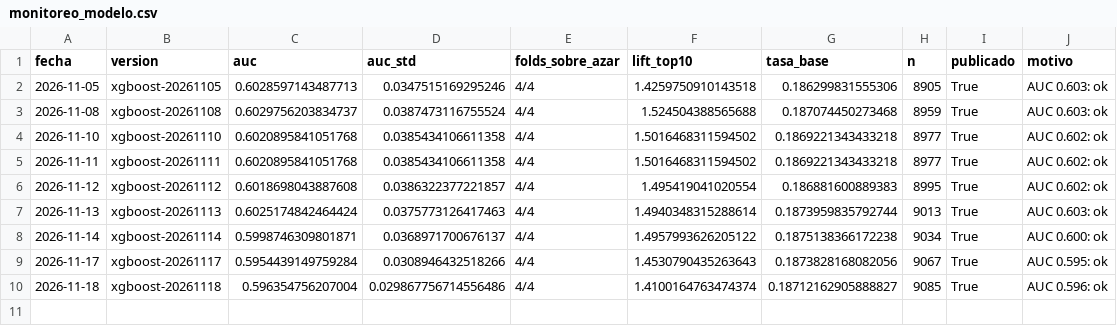
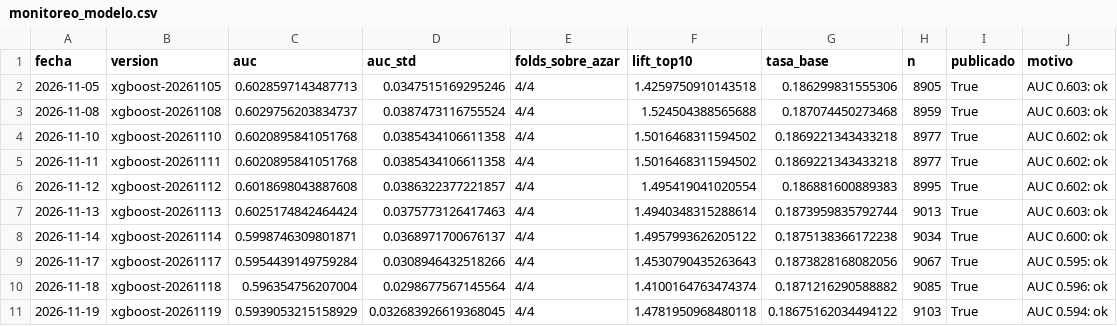
Before and after one commit to JoseDeLaCruz07/BusinessAnalytics_INVERSIONES-PENNY, a CSV file: models/monitoreo_modelo.csv, drawn as a sheet.

```diff
--- a/models/monitoreo_modelo.csv
+++ b/models/monitoreo_modelo.csv
@@ -9,2 +9,3 @@ fecha,version,auc,auc_std,folds_sobre_azar,lift_top10,tasa_base,n,publicado,moti
 2026-11-17,xgboost-20261117,0.5954439149759284,0.0308946432518266,4/4,1.4530790435263643,0.1873828168082056,9067,True,AUC 0.595: ok
-2026-11-18,xgboost-20261118,0.596354756207004,0.029867756714556486,4/4,1.4100164763474374,0.18712162905888827,9085,True,AUC 0.596: ok
+2026-11-18,xgboost-20261118,0.596354756207004,0.0298677567145564,4/4,1.4100164763474374,0.1871216290588882,9085,True,AUC 0.596: ok
+2026-11-19,xgboost-20261119,0.5939053215158929,0.032683926619368045,4/4,1.4781950968480118,0.18675162034494122,9103,True,AUC 0.594: ok
```
Also changed, not shown: 2 other files.
